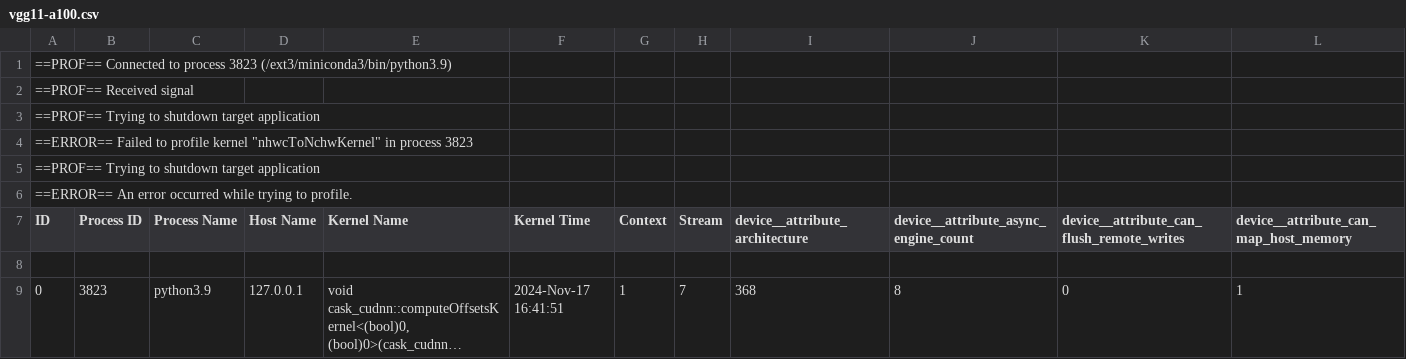
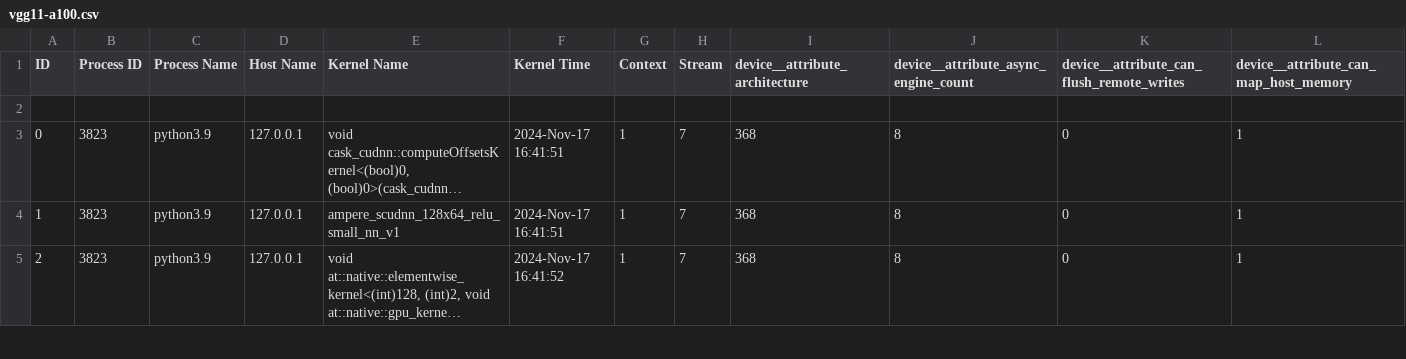
Before and after one commit to cisc0f/nyu-imagenet-ncu-profiler, a CSV file: vgg11-a100.csv, drawn as a sheet; only a part is shown; the shorter side is filled out with more unchanged rows; long unchanged cells end in …; rows hold the shown columns only; the diff names each change by its address in the sheet, - before the commit and + after, or states it on an @@ line.

```diff
--- a/vgg11-a100.csv
+++ b/vgg11-a100.csv
-row 1: ==PROF== Connected to process 3823 (/ext3/miniconda3/bin/python3.9)
-row 2: ==PROF== Received signal
-row 3: ==PROF== Trying to shutdown target application
-row 4: ==ERROR== Failed to profile kernel "nhwcToNchwKernel" in process 3823
-row 5: ==PROF== Trying to shutdown target application
-row 6: ==ERROR== An error occurred while trying to profile.
```
Also changed, not shown: resnet18-a100.csv, 1 other file.
